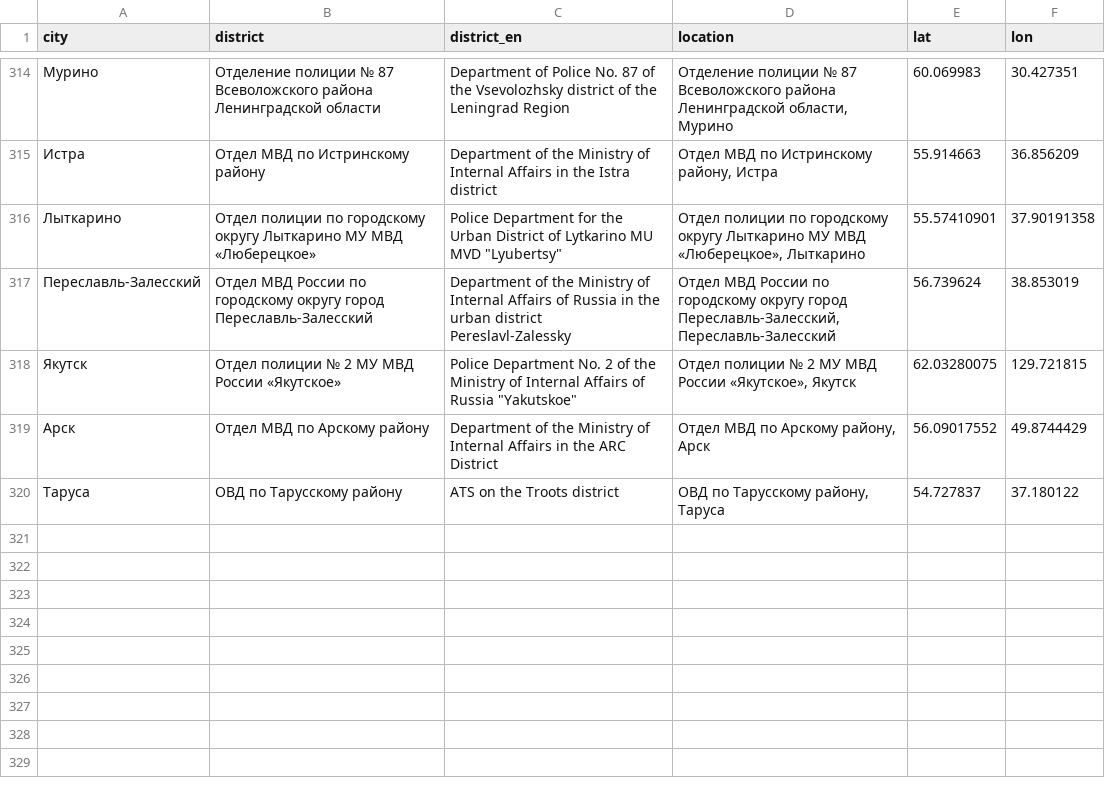
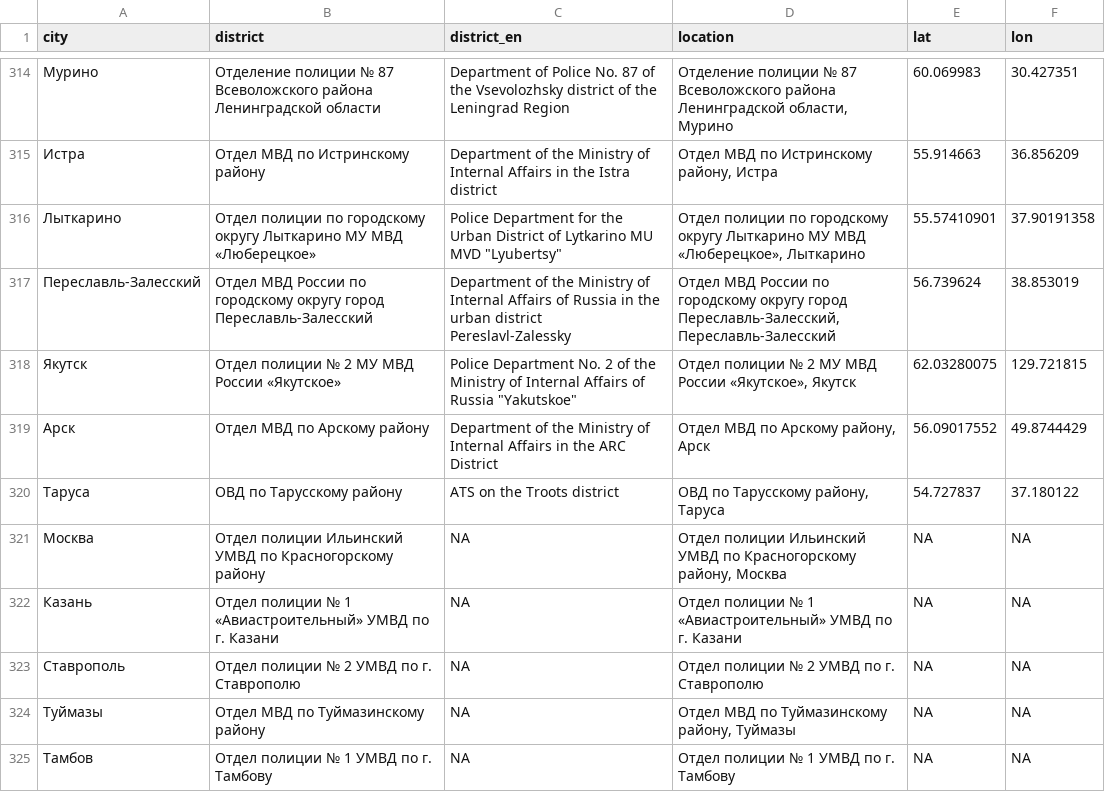
Before and after one commit to nsmediadataunit/russianprotests, a CSV file: data/district_locations.csv, drawn as a sheet; only a part is shown, gaps mark what is left out; the diff names each change by its address in the sheet, - before the commit and + after, or states it on an @@ line.

```diff
--- a/data/district_locations.csv
+++ b/data/district_locations.csv
+row 321: Москва | Отдел полиции Ильинский УМВД по Красногорскому району | NA | Отдел полиции Ильинский УМВД по Красногорскому району, Москва | NA | NA
+row 322: Казань | Отдел полиции № 1 «Авиастроительный» УМВД по г. Казани | NA | Отдел полиции № 1 «Авиастроительный» УМВД по г. Казани | NA | NA
+row 323: Ставрополь | Отдел полиции № 2 УМВД по г. Ставрополю | NA | Отдел полиции № 2 УМВД по г. Ставрополю | NA | NA
+row 324: Туймазы | Отдел МВД по Туймазинскому району | NA | Отдел МВД по Туймазинскому району, Туймазы | NA | NA
+row 325: Тамбов | Отдел полиции № 1 УМВД по г. Тамбову | NA | Отдел полиции № 1 УМВД по г. Тамбову | NA | NA
```
Also changed, not shown: data/city_dw.csv, data/city_locations.csv, 5 other files.
